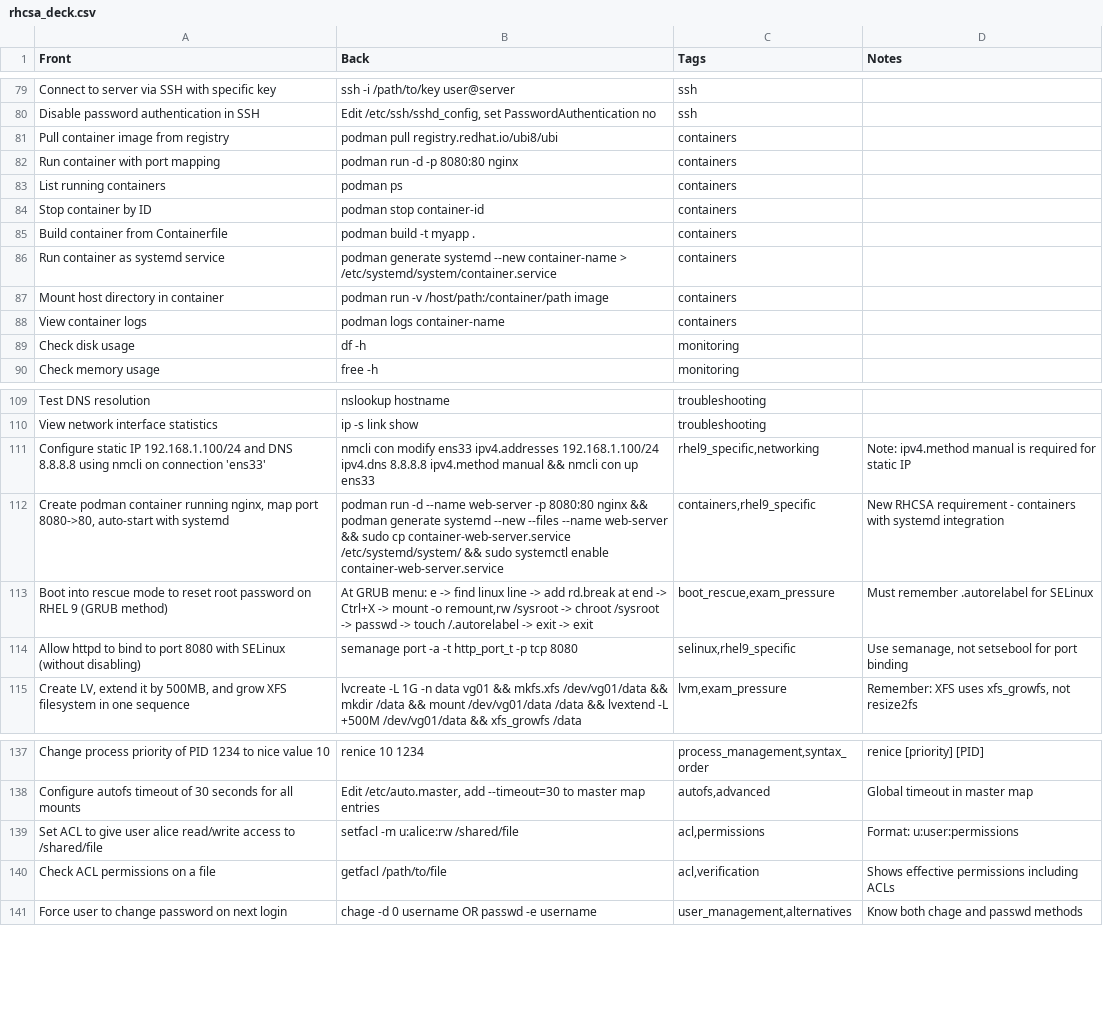
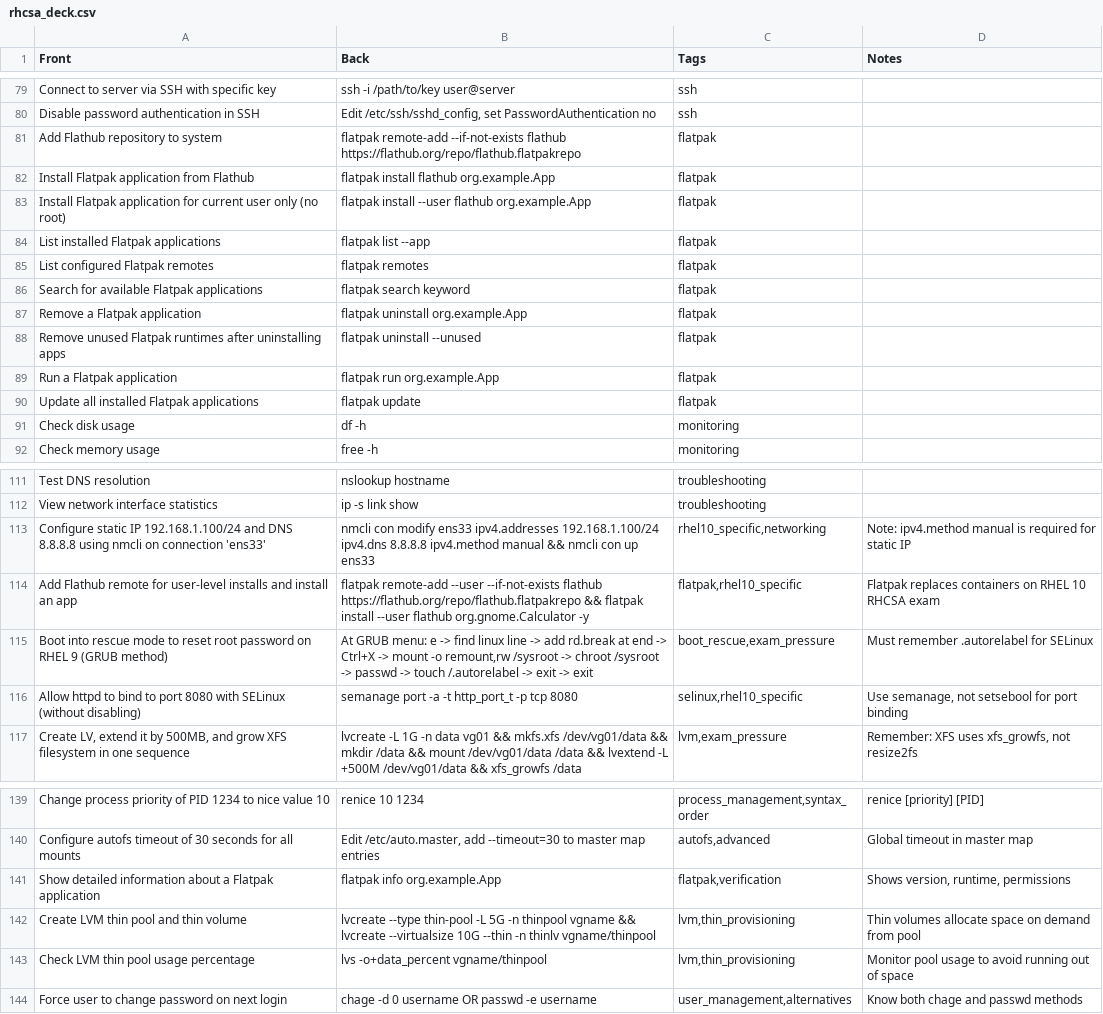
Before and after one commit to kraker/rhcsa, a CSV file: anki/rhcsa_deck.csv, drawn as a sheet; only a part is shown, gaps mark what is left out; the diff covers the shown part only.

```diff
--- a/anki/rhcsa_deck.csv
+++ b/anki/rhcsa_deck.csv
@@ -80,10 +80,12 @@ Front,Back,Tags,Notes
 "Disable password authentication in SSH","Edit /etc/ssh/sshd_config, set PasswordAuthentication no","ssh",""
-"Pull container image from registry","podman pull registry.redhat.io/ubi8/ubi","containers",""
-"Run container with port mapping","podman run -d -p 8080:80 nginx","containers",""
-"List running containers","podman ps","containers",""
-"Stop container by ID","podman stop container-id","containers",""
-"Build container from Containerfile","podman build -t myapp .","containers",""
-"Run container as systemd service","podman generate systemd --new container-name > /etc/systemd/system/container.service","containers",""
-"Mount host directory in container","podman run -v /host/path:/container/path image","containers",""
-"View container logs","podman logs container-name","containers",""
+"Add Flathub repository to system","flatpak remote-add --if-not-exists flathub https://flathub.org/repo/flathub.flatpakrepo","flatpak",""
+"Install Flatpak application from Flathub","flatpak install flathub org.example.App","flatpak",""
+"Install Flatpak application for current user only (no root)","flatpak install --user flathub org.example.App","flatpak",""
+"List installed Flatpak applications","flatpak list --app","flatpak",""
+"List configured Flatpak remotes","flatpak remotes","flatpak",""
+"Search for available Flatpak applications","flatpak search keyword","flatpak",""
+"Remove a Flatpak application","flatpak uninstall org.example.App","flatpak",""
+"Remove unused Flatpak runtimes after uninstalling apps","flatpak uninstall --unused","flatpak",""
+"Run a Flatpak application","flatpak run org.example.App","flatpak",""
+"Update all installed Flatpak applications","flatpak update","flatpak",""
 "Check disk usage","df -h","monitoring",""
@@ -110,6 +112,6 @@ Front,Back,Tags,Notes
 "View network interface statistics","ip -s link show","troubleshooting",""
-"Configure static IP 192.168.1.100/24 and DNS 8.8.8.8 using nmcli on connection 'ens33'","nmcli con modify ens33 ipv4.addresses 192.168.1.100/24 ipv4.dns 8.8.8.8 ipv4.method manual && nmcli con up ens33","rhel9_specific,networking","Note: ipv4.method manual is required for static IP"
-"Create podman container running nginx, map port 8080->80, auto-start with systemd","podman run -d --name web-server -p 8080:80 nginx && podman generate systemd --new --files --name web-server && sudo cp container-web-server.service /etc/systemd/system/ && sudo systemctl enable container-web-server.service","containers,rhel9_specific","New RHCSA requirement - containers with systemd integration"
+"Configure static IP 192.168.1.100/24 and DNS 8.8.8.8 using nmcli on connection 'ens33'","nmcli con modify ens33 ipv4.addresses 192.168.1.100/24 ipv4.dns 8.8.8.8 ipv4.method manual && nmcli con up ens33","rhel10_specific,networking","Note: ipv4.method manual is required for static IP"
+"Add Flathub remote for user-level installs and install an app","flatpak remote-add --user --if-not-exists flathub https://flathub.org/repo/flathub.flatpakrepo && flatpak install --user flathub org.gnome.Calculator -y","flatpak,rhel10_specific","Flatpak replaces containers on RHEL 10 RHCSA exam"
 "Boot into rescue mode to reset root password on RHEL 9 (GRUB method)","At GRUB menu: e -> find linux line -> add rd.break at end -> Ctrl+X -> mount -o remount,rw /sysroot -> chroot /sysroot -> passwd -> touch /.autorelabel -> exit -> exit","boot_rescue,exam_pressure","Must remember .autorelabel for SELinux"
-"Allow httpd to bind to port 8080 with SELinux (without disabling)","semanage port -a -t http_port_t -p tcp 8080","selinux,rhel9_specific","Use semanage, not setsebool for port binding"
+"Allow httpd to bind to port 8080 with SELinux (without disabling)","semanage port -a -t http_port_t -p tcp 8080","selinux,rhel10_specific","Use semanage, not setsebool for port binding"
 "Create LV, extend it by 500MB, and grow XFS filesystem in one sequence","lvcreate -L 1G -n data vg01 && mkfs.xfs /dev/vg01/data && mkdir /data && mount /dev/vg01/data /data && lvextend -L +500M /dev/vg01/data && xfs_growfs /data","lvm,exam_pressure","Remember: XFS uses xfs_growfs, not resize2fs"
@@ -138,4 +140,5 @@ Front,Back,Tags,Notes
 "Configure autofs timeout of 30 seconds for all mounts","Edit /etc/auto.master, add --timeout=30 to master map entries","autofs,advanced","Global timeout in master map"
-"Set ACL to give user alice read/write access to /shared/file","setfacl -m u:alice:rw /shared/file","acl,permissions","Format: u:user:permissions"
-"Check ACL permissions on a file","getfacl /path/to/file","acl,verification","Shows effective permissions including ACLs"
+"Show detailed information about a Flatpak application","flatpak info org.example.App","flatpak,verification","Shows version, runtime, permissions"
+"Create LVM thin pool and thin volume","lvcreate --type thin-pool -L 5G -n thinpool vgname && lvcreate --virtualsize 10G --thin -n thinlv vgname/thinpool","lvm,thin_provisioning","Thin volumes allocate space on demand from pool"
+"Check LVM thin pool usage percentage","lvs -o+data_percent vgname/thinpool","lvm,thin_provisioning","Monitor pool usage to avoid running out of space"
 "Force user to change password on next login","chage -d 0 username OR passwd -e username","user_management,alternatives","Know both chage and passwd methods"
```
Also changed, not shown: 4 edited cells elsewhere in this file, 3 other files.
